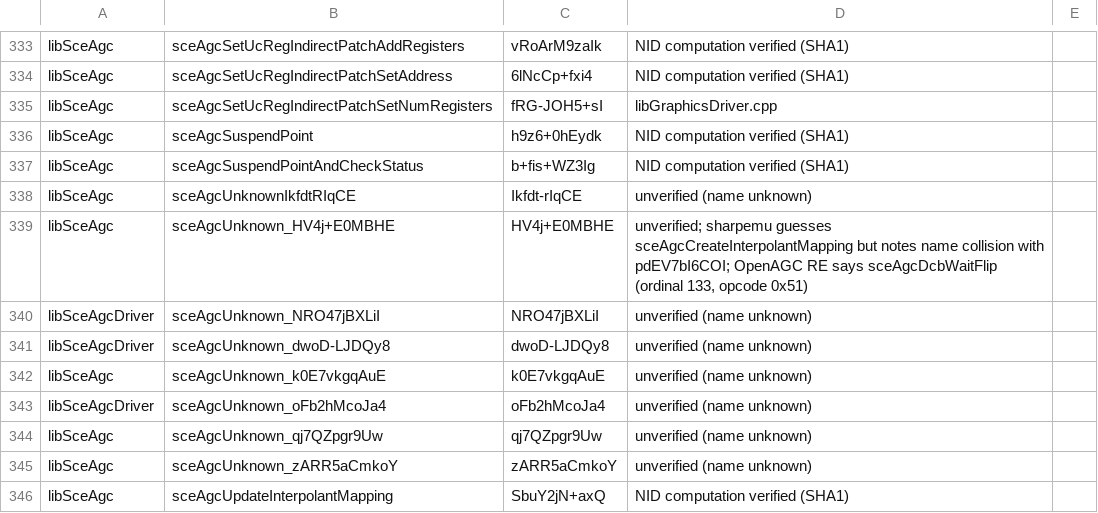
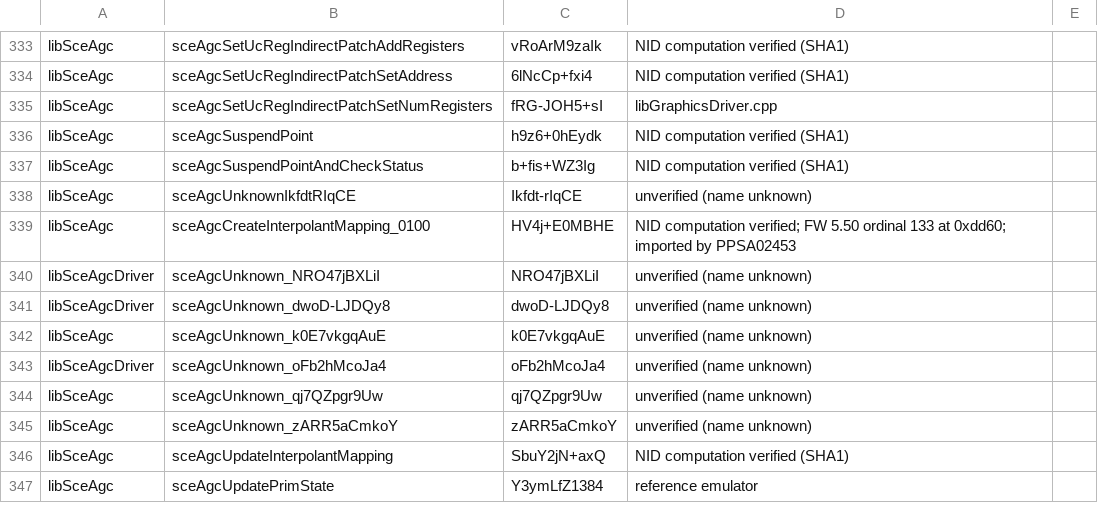
Before and after one commit to OpenAGC/OpenAGC, a TSV file: analysis/agc_known_nids.tsv, drawn as a sheet; only a part is shown, gaps mark what is left out; the shorter side is filled out with more unchanged rows.

```diff
--- a/analysis/agc_known_nids.tsv
+++ b/analysis/agc_known_nids.tsv
@@ -338,3 +338,3 @@ libSceAgc	sceAgcSuspendPointAndCheckStatus	b+fis+WZ3Ig	NID computation verified
 libSceAgc	sceAgcUnknownIkfdtRIqCE	Ikfdt-rIqCE	unverified (name unknown)
-libSceAgc	sceAgcUnknown_HV4j+E0MBHE	HV4j+E0MBHE	unverified; sharpemu guesses sceAgcCreateInterpolantMapping but notes name collision with pdEV7bI6COI; OpenAGC RE says sceAgcDcbWaitFlip (ordinal 133, opcode 0x51)
+libSceAgc	sceAgcCreateInterpolantMapping_0100	HV4j+E0MBHE	NID computation verified; FW 5.50 ordinal 133 at 0xdd60; imported by PPSA02453
 libSceAgcDriver	sceAgcUnknown_NRO47jBXLiI	NRO47jBXLiI	unverified (name unknown)
```
Also changed, not shown: 14 other files.
